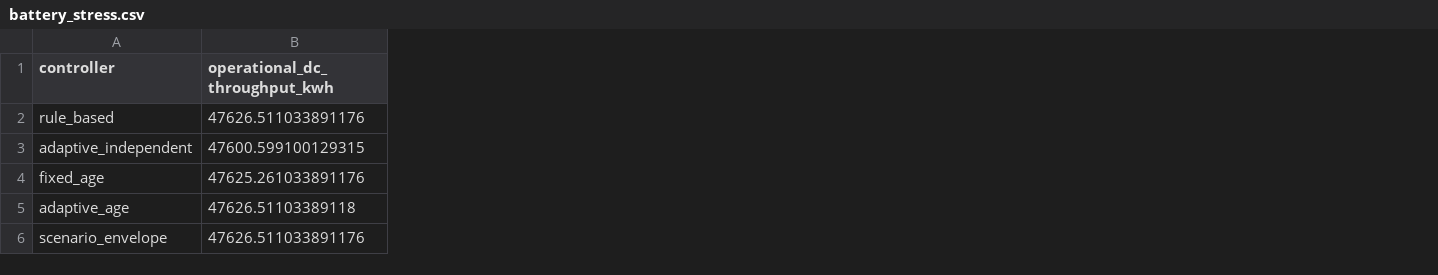
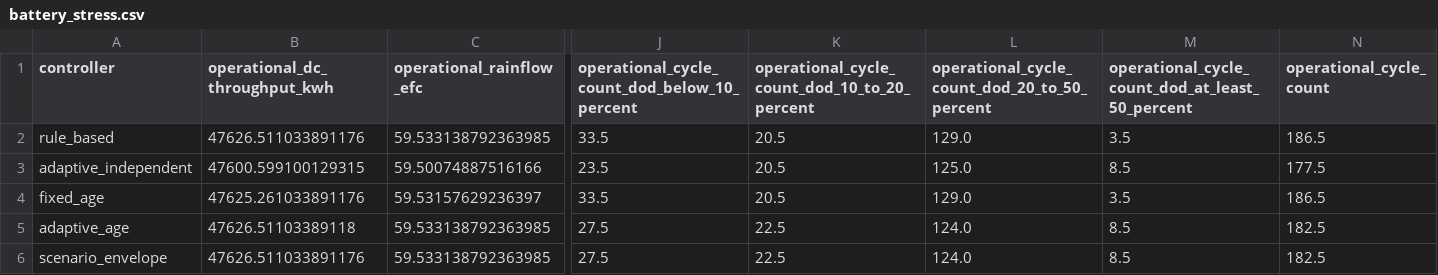
Before and after one commit to rishav76dev/DataAnalytics, a CSV file: docs/revision_evidence/battery_stress.csv, drawn as a sheet; only a part is shown, gaps mark what is left out; the diff names each change by its address in the sheet, - before the commit and + after, or states it on an @@ line.

Commit message:
Refactor revision evidence documentation and scripts for clarity and accuracy; update manuscript format to IEEE standards.

```diff
--- a/docs/revision_evidence/battery_stress.csv
+++ b/docs/revision_evidence/battery_stress.csv
+column C (operational_rainflow_efc), rows 2-6: 59.533138792363985 | 59.50074887516166 | 59.53157629236397 | 59.533138792363985 | 59.533138792363985
+column J, rows 1-6: operational_cycle_count_dod_below_10_percent | 33.5 | 23.5 | 33.5 | 27.5 | 27.5
+column K, rows 1-6: operational_cycle_count_dod_10_to_20_percent | 20.5 | 20.5 | 20.5 | 22.5 | 22.5
+column L, rows 1-6: operational_cycle_count_dod_20_to_50_percent | 129.0 | 125.0 | 129.0 | 124.0 | 124.0
+column M, rows 1-6: operational_cycle_count_dod_at_least_50_percent | 3.5 | 8.5 | 3.5 | 8.5 | 8.5
+column N (operational_cycle_count), rows 2-6: 186.5 | 177.5 | 186.5 | 182.5 | 182.5
```
Also changed, not shown: 4 other files.
